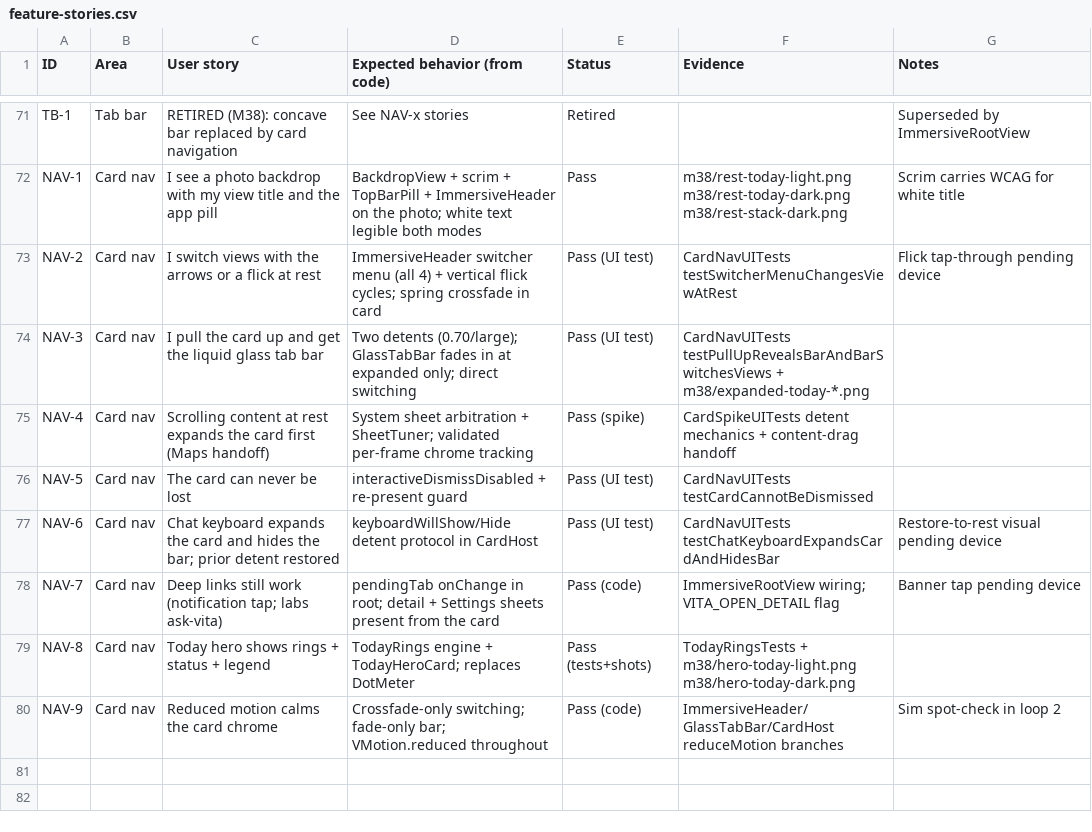
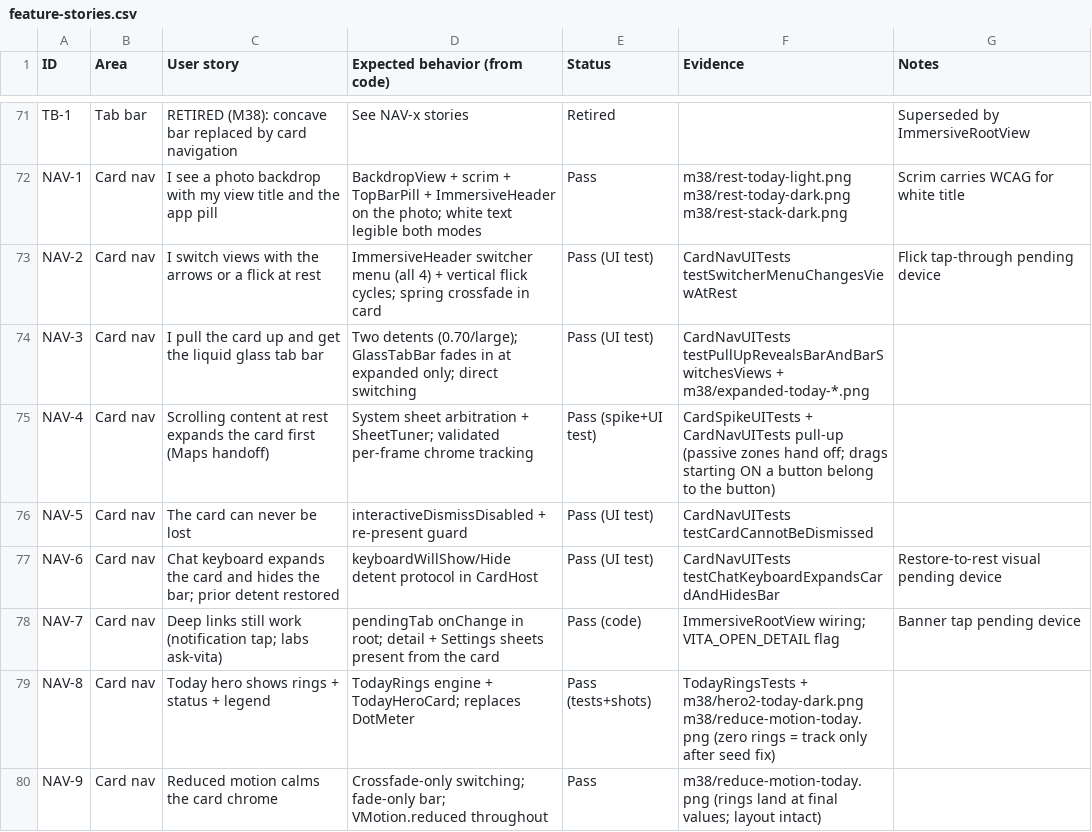
Before and after one commit to advegaf/vita, a CSV file: QA/feature-stories.csv, drawn as a sheet; only a part is shown, gaps mark what is left out.

Commit message:
M38 QA: card-nav UI tests green, reduce-motion verified, ring seed fix
All 4 CardNavUITests pass (pull-up bar reveal via passive-zone drag, switcher
menu, dismiss guard, keyboard protocol). Zero-progress rings render track-only.
Reduce-motion spot check clean. Full suite: 289 unit + 5 UI tests green.

```diff
--- a/QA/feature-stories.csv
+++ b/QA/feature-stories.csv
@@ -74,3 +74,3 @@ NAV-2,Card nav,I switch views with the arrows or a flick at rest,ImmersiveHeader
 NAV-3,Card nav,I pull the card up and get the liquid glass tab bar,Two detents (0.70/large); GlassTabBar fades in at expanded only; direct switching,Pass (UI test),CardNavUITests testPullUpRevealsBarAndBarSwitchesViews + m38/expanded-today-*.png,
-NAV-4,Card nav,Scrolling content at rest expands the card first (Maps handoff),System sheet arbitration + SheetTuner; validated per-frame chrome tracking,Pass (spike),CardSpikeUITests detent mechanics + content-drag handoff,
+NAV-4,Card nav,Scrolling content at rest expands the card first (Maps handoff),System sheet arbitration + SheetTuner; validated per-frame chrome tracking,Pass (spike+UI test),CardSpikeUITests + CardNavUITests pull-up (passive zones hand off; drags starting ON a button belong to the button),
 NAV-5,Card nav,The card can never be lost,interactiveDismissDisabled + re-present guard,Pass (UI test),CardNavUITests testCardCannotBeDismissed,
@@ -78,3 +78,3 @@ NAV-6,Card nav,Chat keyboard expands the card and hides the bar; prior detent re
 NAV-7,Card nav,Deep links still work (notification tap; labs ask-vita),pendingTab onChange in root; detail + Settings sheets present from the card,Pass (code),ImmersiveRootView wiring; VITA_OPEN_DETAIL flag,Banner tap pending device
-NAV-8,Card nav,Today hero shows rings + status + legend,TodayRings engine + TodayHeroCard; replaces DotMeter,Pass (tests+shots),TodayRingsTests + m38/hero-today-light.png m38/hero-today-dark.png,
-NAV-9,Card nav,Reduced motion calms the card chrome,Crossfade-only switching; fade-only bar; VMotion.reduced throughout,Pass (code),ImmersiveHeader/GlassTabBar/CardHost reduceMotion branches,Sim spot-check in loop 2
+NAV-8,Card nav,Today hero shows rings + status + legend,TodayRings engine + TodayHeroCard; replaces DotMeter,Pass (tests+shots),TodayRingsTests + m38/hero2-today-dark.png m38/reduce-motion-today.png (zero rings = track only after seed fix),
+NAV-9,Card nav,Reduced motion calms the card chrome,Crossfade-only switching; fade-only bar; VMotion.reduced throughout,Pass,m38/reduce-motion-today.png (rings land at final values; layout intact),
```
Also changed, not shown: 5 other files.
